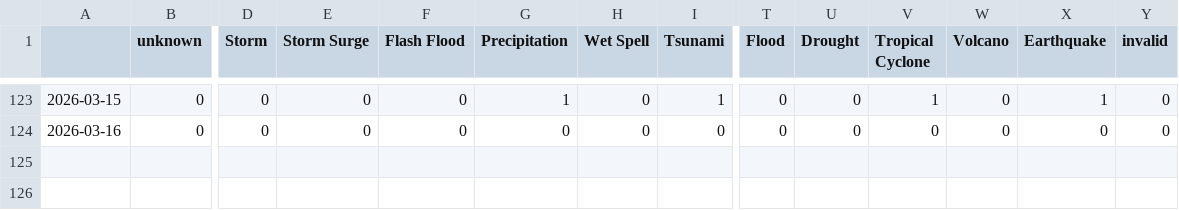
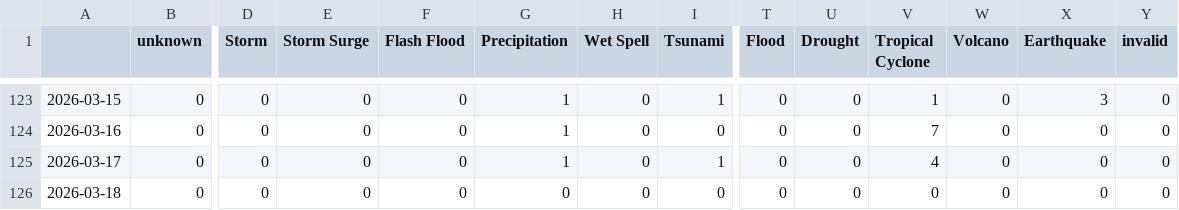
Before and after one commit to LuxiNecel-news/CollectionIsComing, a CSV file: csv/extremes_date.csv, drawn as a sheet; only a part is shown, gaps mark what is left out; rows hold the shown columns only; the diff covers the shown part only; the diff names each change by its address in the sheet, - before the commit and + after, or states it on an @@ line.

```diff
--- a/csv/extremes_date.csv
+++ b/csv/extremes_date.csv
-X123 (Earthquake): 1
+X123 (Earthquake): 3
-G124 (Precipitation): 0
+G124 (Precipitation): 1
-V124 (Tropical Cyclone): 0
+V124 (Tropical Cyclone): 7
+row 125: 2026-03-17 | 0 | 0 | 0 | 0 | 1 | 0 | 1 | 0 | 0 | 4 | 0 | 0 | 0
+row 126: 2026-03-18 | 0 | 0 | 0 | 0 | 0 | 0 | 0 | 0 | 0 | 0 | 0 | 0 | 0
```
Also changed, not shown: 31 edited cells elsewhere in this file, csv/feeds_date.csv, 5 other files.
